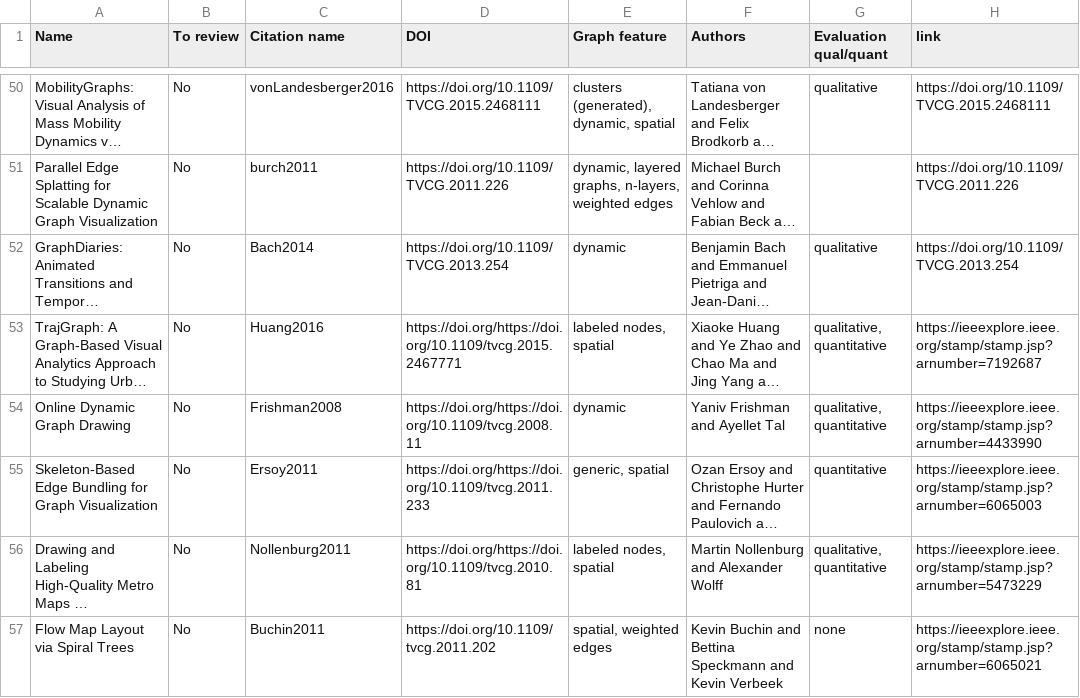
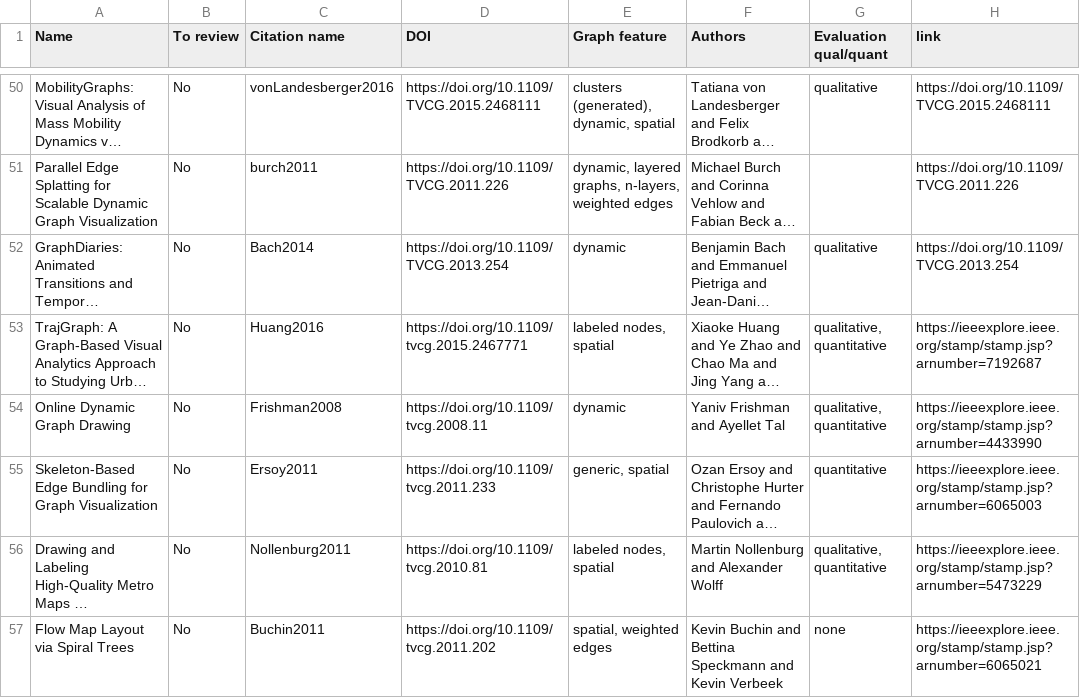
Before and after one commit to journalovi/2024-dibartolomeo-benchmark, a CSV file: data/Literature.csv, drawn as a sheet; only a part is shown, gaps mark what is left out; long unchanged cells end in …; the diff covers the shown part only; the diff names each change by its address in the sheet, - before the commit and + after, or states it on an @@ line.

Commit message:
Fixed some cross-references, add Apache 2.0 license and CC BY license, put Connor second, add ubuntu docs, add preview instructions, removed https://doi.org/https://doi.org instances, removed doi URLs, removed some commented text and instructions and todos, remove extra `?mode=full` handle links.

```diff
--- a/data/Literature.csv
+++ b/data/Literature.csv
-D53 (DOI): https://doi.org/https://doi.org/10.1109/tvcg.2015.2467771
+D53 (DOI): https://doi.org/10.1109/tvcg.2015.2467771
-D54 (DOI): https://doi.org/https://doi.org/10.1109/tvcg.2008.11
+D54 (DOI): https://doi.org/10.1109/tvcg.2008.11
-D55 (DOI): https://doi.org/https://doi.org/10.1109/tvcg.2011.233
+D55 (DOI): https://doi.org/10.1109/tvcg.2011.233
-D56 (DOI): https://doi.org/https://doi.org/10.1109/tvcg.2010.81
+D56 (DOI): https://doi.org/10.1109/tvcg.2010.81
```
Also changed, not shown: 24 edited cells elsewhere in this file, 13 other files.
